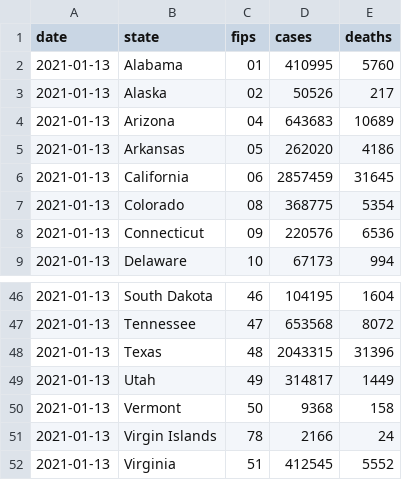
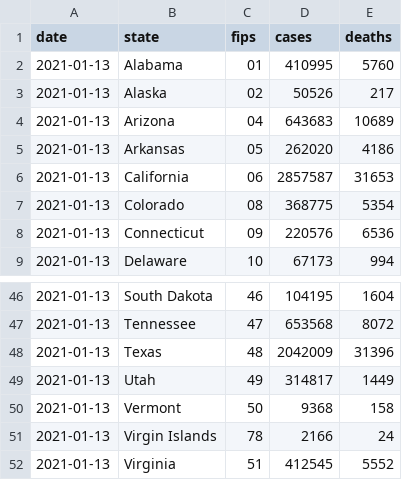
Before and after one commit to BarbaricEric/COVID-19-Tracker, a CSV file: nytimes_covid_19_data/nytimes_daily_reports/01-13-2021.csv, drawn as a sheet; only a part is shown, gaps mark what is left out.

Commit message:
Update 01-13-2021.csv

```diff
--- a/nytimes_covid_19_data/nytimes_daily_reports/01-13-2021.csv
+++ b/nytimes_covid_19_data/nytimes_daily_reports/01-13-2021.csv
@@ -5,3 +5,3 @@ date,state,fips,cases,deaths
 2021-01-13,Arkansas,05,262020,4186
-2021-01-13,California,06,2857459,31645
+2021-01-13,California,06,2857587,31653
 2021-01-13,Colorado,08,368775,5354
@@ -47,3 +47,3 @@ date,state,fips,cases,deaths
 2021-01-13,Tennessee,47,653568,8072
-2021-01-13,Texas,48,2043315,31396
+2021-01-13,Texas,48,2042009,31396
 2021-01-13,Utah,49,314817,1449
```
